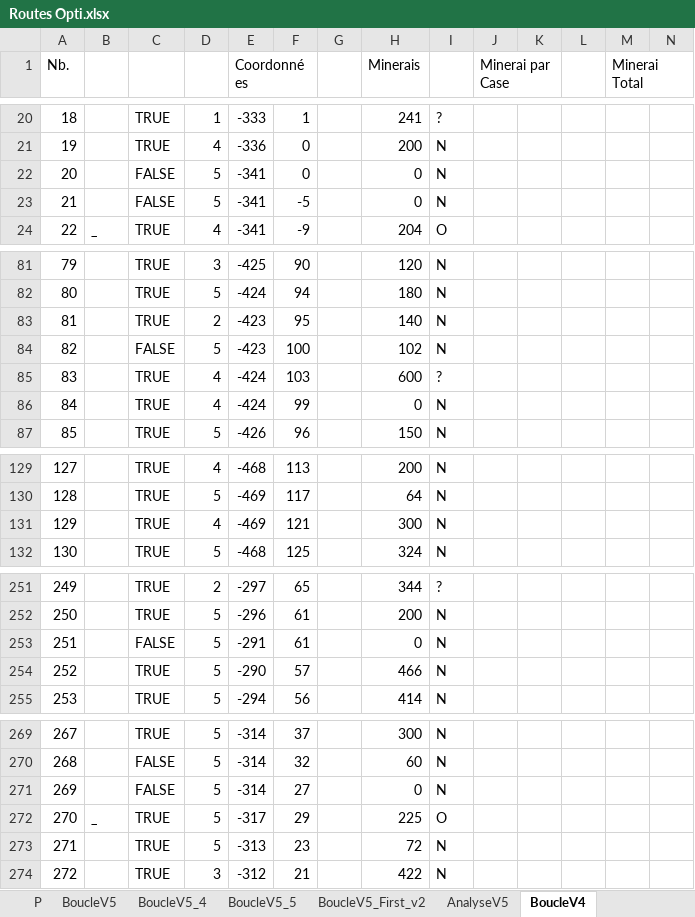
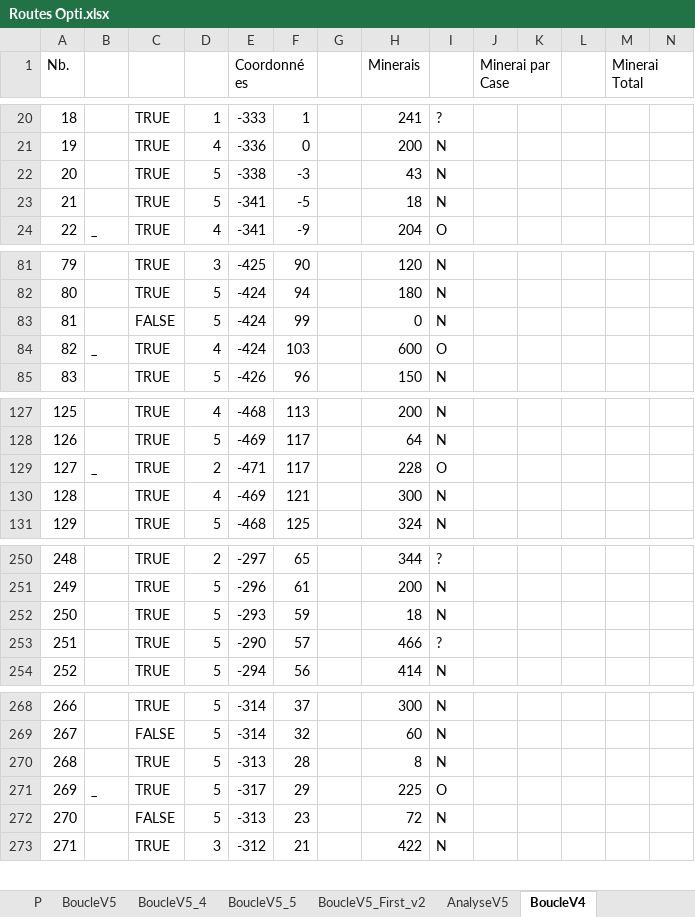
Before and after one commit to tithom/alphaboucle, an Excel workbook: output/Routes Opti.xlsx, sheet BoucleV4, drawn as a sheet; only a part is shown, gaps mark what is left out; values as stored, in another font and other column widths than the file's, no cell formats; charts and pictures and conditional formats not drawn; removed rows and columns are numbered as before the commit, all else as after; rows hold the shown columns only; the diff covers the shown part only; the diff names each change by its address in the sheet, - before the commit and + after, or states it on an @@ line.

```diff
--- a/output/Routes Opti.xlsx (sheet BoucleV4)
+++ b/output/Routes Opti.xlsx (sheet BoucleV4)
-row 22: 20 |  | FALSE | 5 | -341 | 0 |  | 0 | N
+row 22: 20 |  | TRUE | 5 | -338 | -3 |  | 43 | N
-C23: FALSE
+C23: TRUE
-H23 (Minerais): 0
+H23 (Minerais): 18
@@ column A (Nb.) renumbered from row 51 down @@
-row 83: 81 |  | TRUE | 2 | -423 | 95 |  | 140 | N
-E83 (Coordonnées): -423
+E83 (Coordonnées): -424
-F83: 100
+F83: 99
-H83 (Minerais): 102
+H83 (Minerais): 0
-B84: (empty)
+B84: _
-I84: ?
+I84: O
-row 86: 84 |  | TRUE | 4 | -424 | 99 |  | 0 | N
+row 129: 127 | _ | TRUE | 2 | -471 | 117 |  | 228 | O
-row 253: 251 |  | FALSE | 5 | -291 | 61 |  | 0 | N
+row 252: 250 |  | TRUE | 5 | -293 | 59 |  | 18 | N
-I253: N
+I253: ?
-row 271: 269 |  | FALSE | 5 | -314 | 27 |  | 0 | N
+row 270: 268 |  | TRUE | 5 | -313 | 28 |  | 8 | N
-C272: TRUE
+C272: FALSE
```
Also changed, not shown: 3 added rows, 3 removed rows, 1 moved row and 35 edited cells elsewhere in this sheet, sheet BoucleV5_First_v4, sheet BoucleV5_6, sheet Boucle V6, cell formats, formulas that keep their value, charts or pictures, 9 other files.
